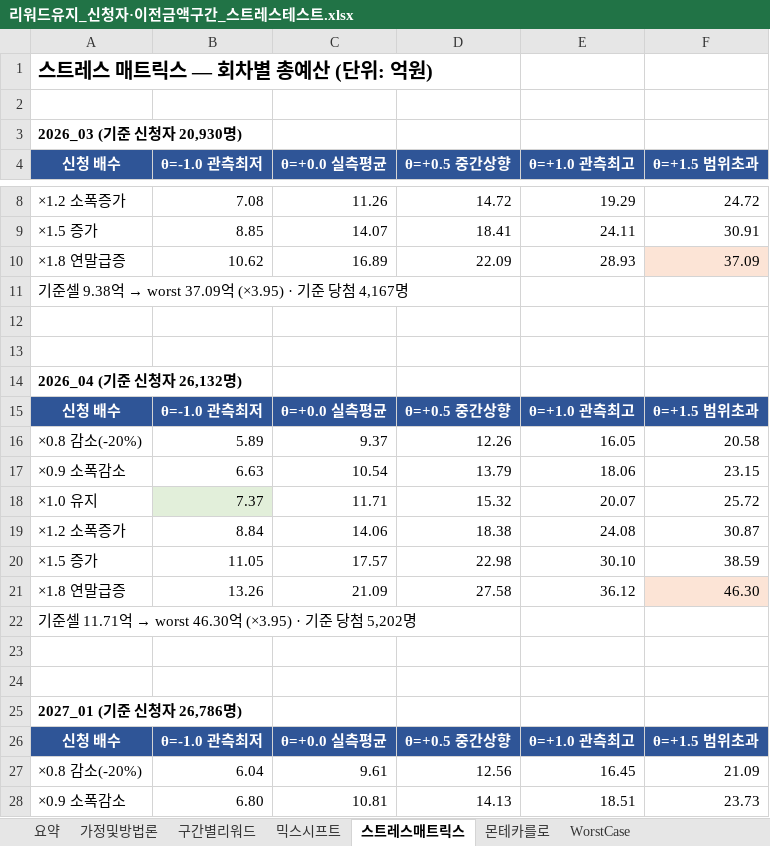
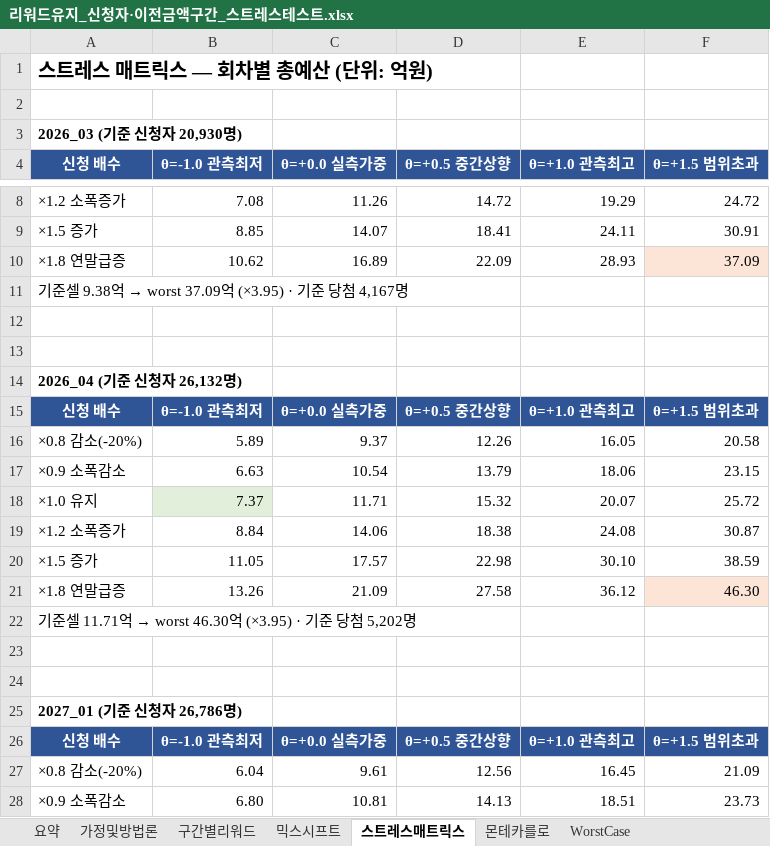
Before and after one commit to opera0919-sketch/event-budget-model, an Excel workbook: reports/리워드유지_신청자·이전금액구간_스트레스테스트.xlsx, sheet 스트레스매트릭스, drawn as a sheet; only a part is shown, gaps mark what is left out; values as stored, in another font and other column widths than the file's, no borders; the diff names each change by its address in the sheet, - before the commit and + after, or states it on an @@ line.

```diff
--- a/reports/리워드유지_신청자·이전금액구간_스트레스테스트.xlsx (sheet 스트레스매트릭스)
+++ b/reports/리워드유지_신청자·이전금액구간_스트레스테스트.xlsx (sheet 스트레스매트릭스)
-C4: θ=+0.0 실측평균
+C4: θ=+0.0 실측가중
-C15 (θ=+0.0 실측가중): θ=+0.0 실측평균
+C15 (θ=+0.0 실측가중): θ=+0.0 실측가중
-C26 (θ=+0.0 실측가중): θ=+0.0 실측평균
+C26 (θ=+0.0 실측가중): θ=+0.0 실측가중
```
Also changed, not shown: sheet 몬테카를로, sheet 믹스시프트, 6 other files.
